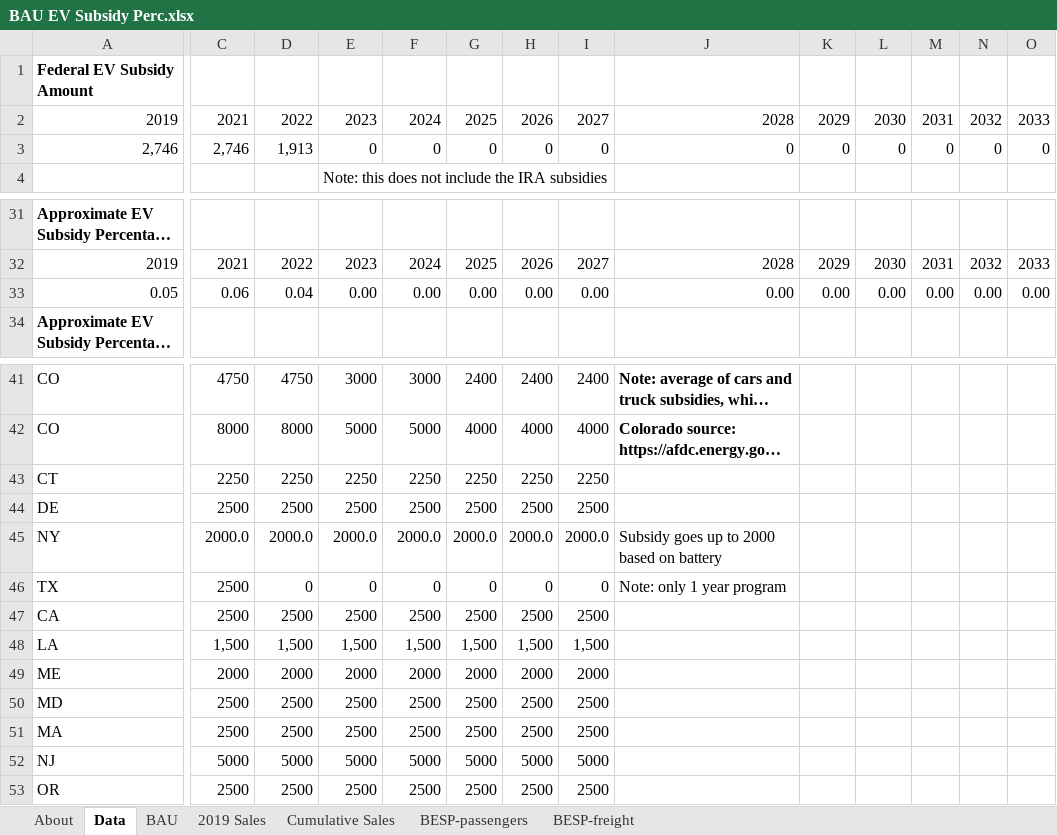
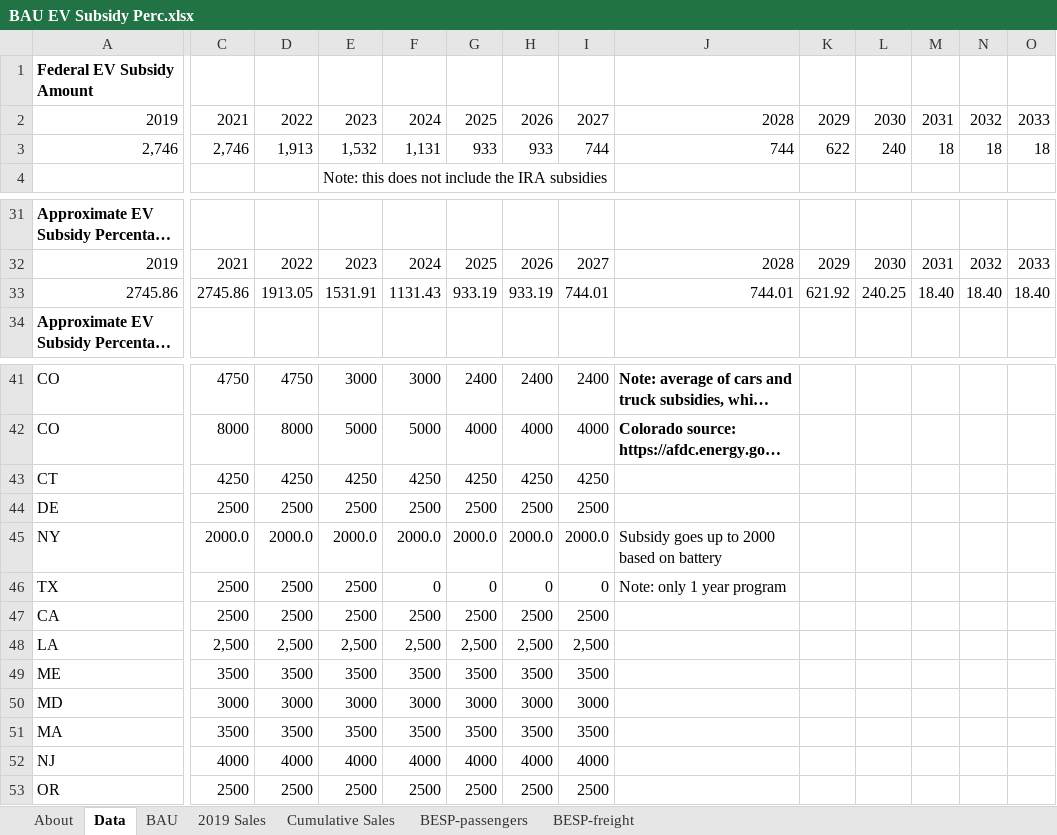
Before and after one commit to EnergyInnovation/eps-ohio, an Excel workbook: InputData/trans/BESP/BAU EV Subsidy Perc.xlsx, sheet Data, drawn as a sheet; only a part is shown, gaps mark what is left out; long unchanged cells end in …; values as stored, in another font and other column widths than the file's, no borders; removed rows and columns are numbered as before the commit, all else as after; rows hold the shown columns only; the diff covers the shown part only; the diff names each change by its address in the sheet, - before the commit and + after, or states it on an @@ line.

```diff
--- a/InputData/trans/BESP/BAU EV Subsidy Perc.xlsx (sheet Data)
+++ b/InputData/trans/BESP/BAU EV Subsidy Perc.xlsx (sheet Data)
-E3: 0
+E3: 1,532
-F3: 0
+F3: 1,131
-G3: 0
+G3: 933
-H3: 0
+H3: 933
-I3: 0
+I3: 744
-J3: 0
+J3: 744
-K3: 0
+K3: 622
-L3: 0
+L3: 240
-M3: 0
+M3: 18
-N3: 0
+N3: 18
-O3: 0
+O3: 18
-row 33: 0.05 | 0.06 | 0.04 | 0.00 | 0.00 | 0.00 | 0.00 | 0.00 | 0.00 | 0.00 | 0.00 | 0.00 | 0.00 | 0.00
+row 33: 2745.86 | 2745.86 | 1913.05 | 1531.91 | 1131.43 | 933.19 | 933.19 | 744.01 | 744.01 | 621.92 | 240.25 | 18.40 | 18.40 | 18.40
-C43: 2250
+C43: 4250
-D43: 2250
+D43: 4250
-E43: 2250
+E43: 4250
-F43: 2250
+F43: 4250
-G43: 2250
+G43: 4250
-H43: 2250
+H43: 4250
-I43: 2250
+I43: 4250
-D46: 0
+D46: 2500
-E46: 0
+E46: 2500
-row 48: LA | 1,500 | 1,500 | 1,500 | 1,500 | 1,500 | 1,500 | 1,500
-row 49: ME | 2000 | 2000 | 2000 | 2000 | 2000 | 2000 | 2000
-row 50: MD | 2500 | 2500 | 2500 | 2500 | 2500 | 2500 | 2500
-row 51: MA | 2500 | 2500 | 2500 | 2500 | 2500 | 2500 | 2500
-row 52: NJ | 5000 | 5000 | 5000 | 5000 | 5000 | 5000 | 5000
+row 48: LA | 2,500 | 2,500 | 2,500 | 2,500 | 2,500 | 2,500 | 2,500
+row 49: ME | 3500 | 3500 | 3500 | 3500 | 3500 | 3500 | 3500
+row 50: MD | 3000 | 3000 | 3000 | 3000 | 3000 | 3000 | 3000
+row 51: MA | 3500 | 3500 | 3500 | 3500 | 3500 | 3500 | 3500
+row 52: NJ | 4000 | 4000 | 4000 | 4000 | 4000 | 4000 | 4000
```
Also changed, not shown: 5 edited cells elsewhere in this sheet, sheet BESP-passengers, sheet About, formulas that keep their value, InputData/trans/TTLE/Transportation Technology Logit Exponents.xlsx, 52 other files.
